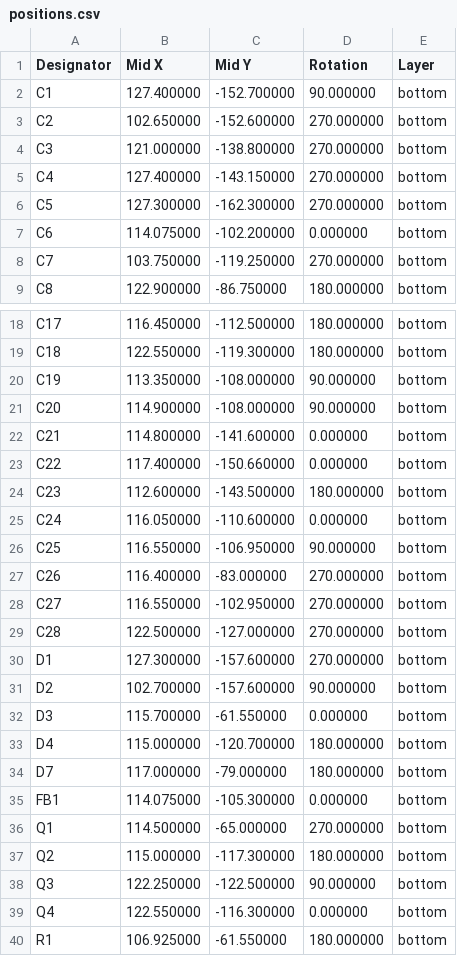
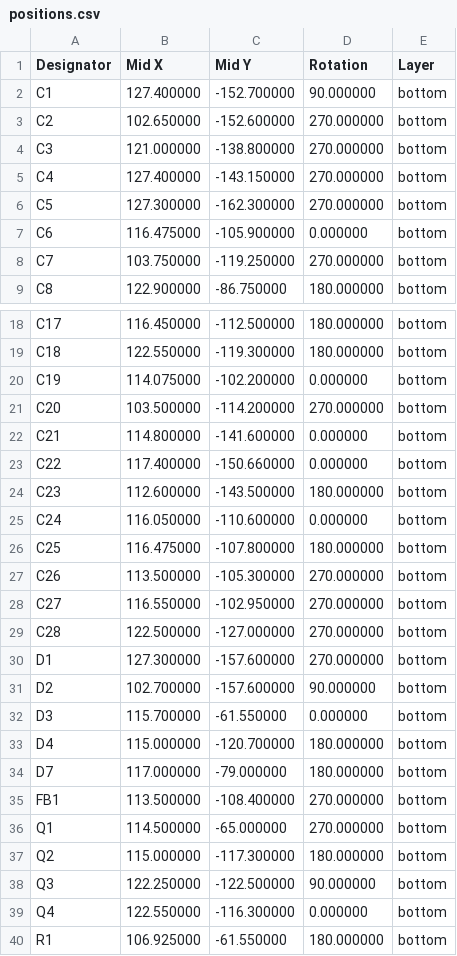
Before and after one commit to bread-modular/big-modular, a CSV file: modules/hats/jlcpcb/assembly/positions.csv, drawn as a sheet; only a part is shown, gaps mark what is left out.

Commit message:
Add the new hats module.

```diff
--- a/modules/hats/jlcpcb/assembly/positions.csv
+++ b/modules/hats/jlcpcb/assembly/positions.csv
@@ -6,3 +6,3 @@ C4,127.400000,-143.150000,270.000000,bottom
 C5,127.300000,-162.300000,270.000000,bottom
-C6,114.075000,-102.200000,0.000000,bottom
+C6,116.475000,-105.900000,0.000000,bottom
 C7,103.750000,-119.250000,270.000000,bottom
@@ -19,4 +19,4 @@ C17,116.450000,-112.500000,180.000000,bottom
 C18,122.550000,-119.300000,180.000000,bottom
-C19,113.350000,-108.000000,90.000000,bottom
-C20,114.900000,-108.000000,90.000000,bottom
+C19,114.075000,-102.200000,0.000000,bottom
+C20,103.500000,-114.200000,270.000000,bottom
 C21,114.800000,-141.600000,0.000000,bottom
@@ -25,4 +25,4 @@ C23,112.600000,-143.500000,180.000000,bottom
 C24,116.050000,-110.600000,0.000000,bottom
-C25,116.550000,-106.950000,90.000000,bottom
-C26,116.400000,-83.000000,270.000000,bottom
+C25,116.475000,-107.800000,180.000000,bottom
+C26,113.500000,-105.300000,270.000000,bottom
 C27,116.550000,-102.950000,270.000000,bottom
@@ -34,3 +34,3 @@ D4,115.000000,-120.700000,180.000000,bottom
 D7,117.000000,-79.000000,180.000000,bottom
-FB1,114.075000,-105.300000,0.000000,bottom
+FB1,113.500000,-108.400000,270.000000,bottom
 Q1,114.500000,-65.000000,270.000000,bottom
```
Also changed, not shown: modules/hats/jlcpcb/carrier/positions.csv, 26 other files.
